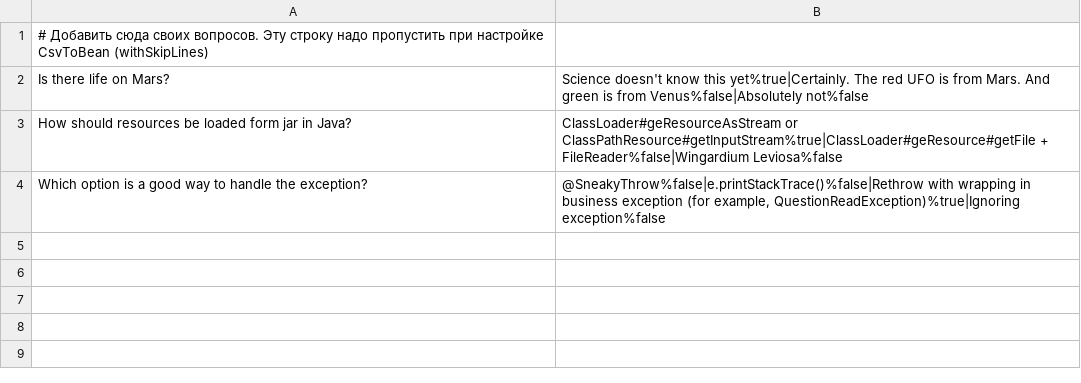
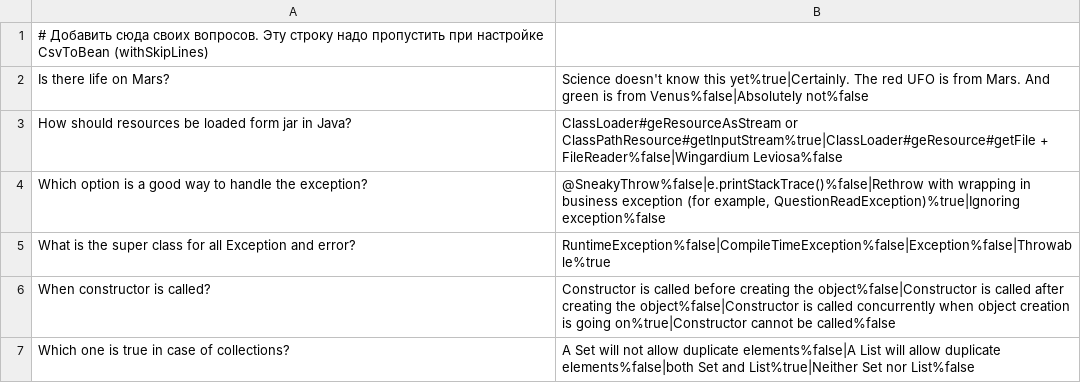
Before and after one commit to GeraskinDenis/2024-05-otus-spring-geraskin, a CSV file: hw03-spring-boot/src/main/resources/questions.csv, drawn as a sheet.

```diff
--- a/hw03-spring-boot/src/main/resources/questions.csv
+++ b/hw03-spring-boot/src/main/resources/questions.csv
@@ -4 +4,4 @@ How should resources be loaded form jar in Java?;ClassLoader#geResourceAsStream
 Which option is a good way to handle the exception?;@SneakyThrow%false|e.printStackTrace()%false|Rethrow with wrapping in business exception (for example, QuestionReadException)%true|Ignoring exception%false
+What is the super class for all Exception and error?;RuntimeException%false|CompileTimeException%false|Exception%false|Throwable%true
+When constructor is called?;Constructor is called before creating the object%false|Constructor is called after creating the object%false|Constructor is called concurrently when object creation is going on%true|Constructor cannot be called%false
+Which one is true in case of collections?;A Set will not allow duplicate elements%false|A List will allow duplicate elements%false|both Set and List%true|Neither Set nor List%false
```
Also changed, not shown: hw03-spring-boot/src/main/resources/questions_ru.csv, 11 other files.
